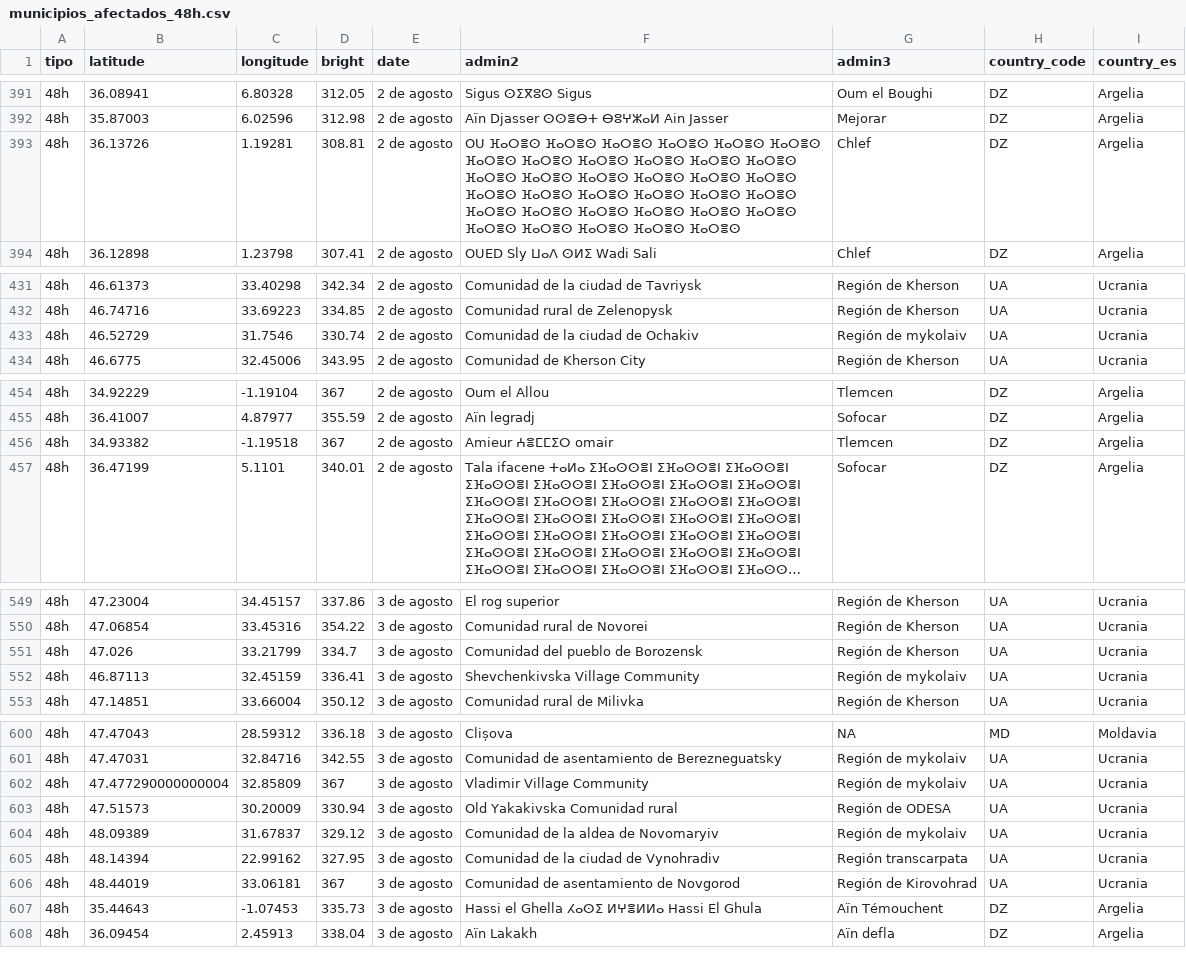
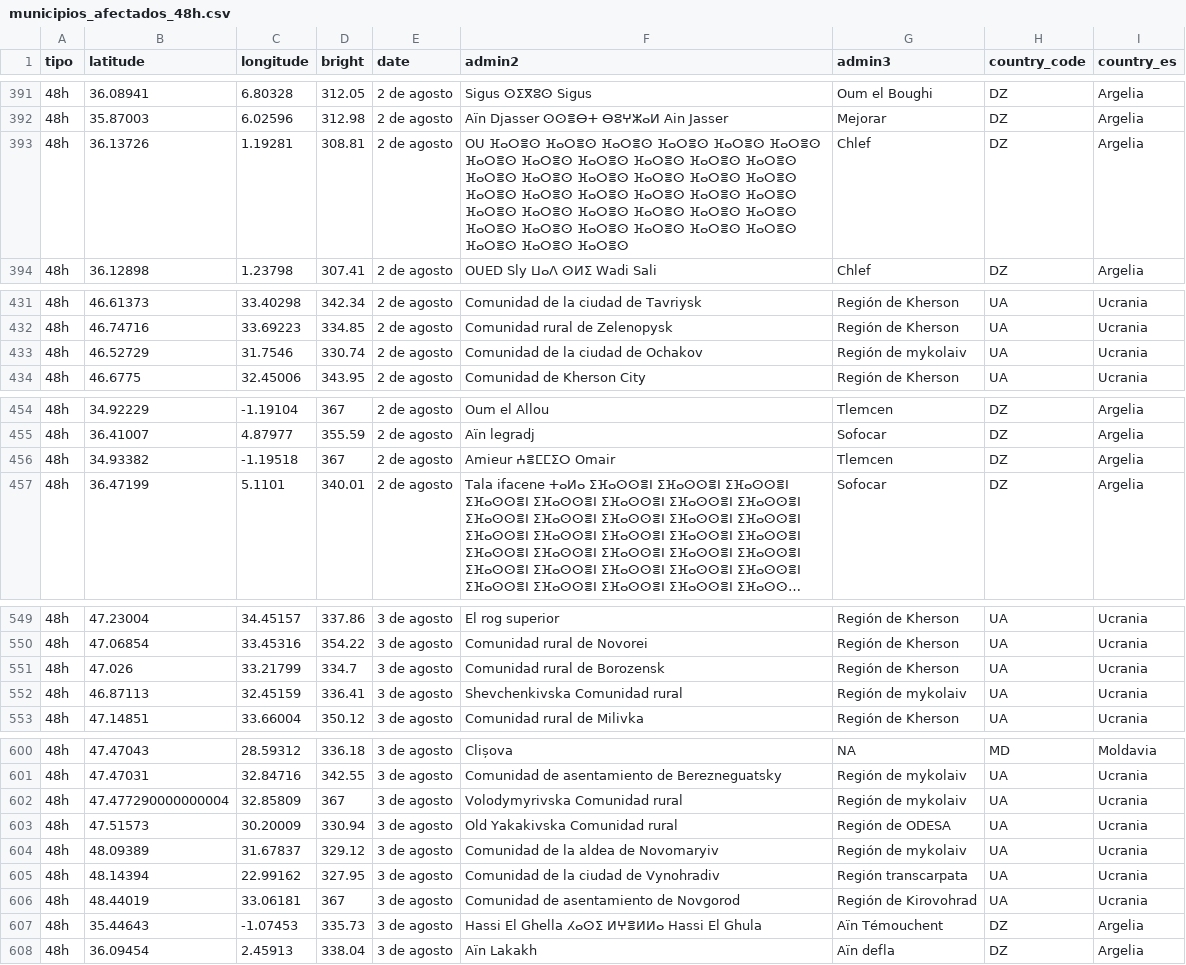
Before and after one commit to datosrtve/incendios, a CSV file: PRUEBAS/municipios_afectados_48h.csv, drawn as a sheet; only a part is shown, gaps mark what is left out; long unchanged cells end in …; the diff covers the shown part only; the diff names each change by its address in the sheet, - before the commit and + after, or states it on an @@ line.

```diff
--- a/PRUEBAS/municipios_afectados_48h.csv
+++ b/PRUEBAS/municipios_afectados_48h.csv
-F393 (admin2): …ⴼⴰⵔⴻⵙ ⴼⴰⵔⴻⵙ
+F393 (admin2): …ⴼⴰⵔⴻⵙ ⴼⴰⵔⴻⵙ ⴼⴰⵔⴻⵙ ⴼⴰⵔⴻⵙ ⴼⴰⵔⴻⵙ ⴼⴰⵔⴻⵙ
-F433 (admin2): Comunidad de la ciudad de Ochakiv
+F433 (admin2): Comunidad de la ciudad de Ochakov
-F456 (admin2): Amieur ⵄⴻⵎⵎⵉⵔ omair
+F456 (admin2): Amieur ⵄⴻⵎⵎⵉⵔ Omair
-F551 (admin2): Comunidad del pueblo de Borozensk
+F551 (admin2): Comunidad rural de Borozensk
-F552 (admin2): Shevchenkivska Village Community
+F552 (admin2): Shevchenkivska Comunidad rural
-F602 (admin2): Vladimir Village Community
+F602 (admin2): Volodymyrivska Comunidad rural
-F607 (admin2): Hassi el Ghella ⵃⴰⵙⵉ ⵍⵖⴻⵍⵍⴰ Hassi El Ghula
+F607 (admin2): Hassi El Ghella ⵃⴰⵙⵉ ⵍⵖⴻⵍⵍⴰ Hassi El Ghula
```
Also changed, not shown: 3 edited cells elsewhere in this file, PRUEBAS/incendios_48h.csv.
